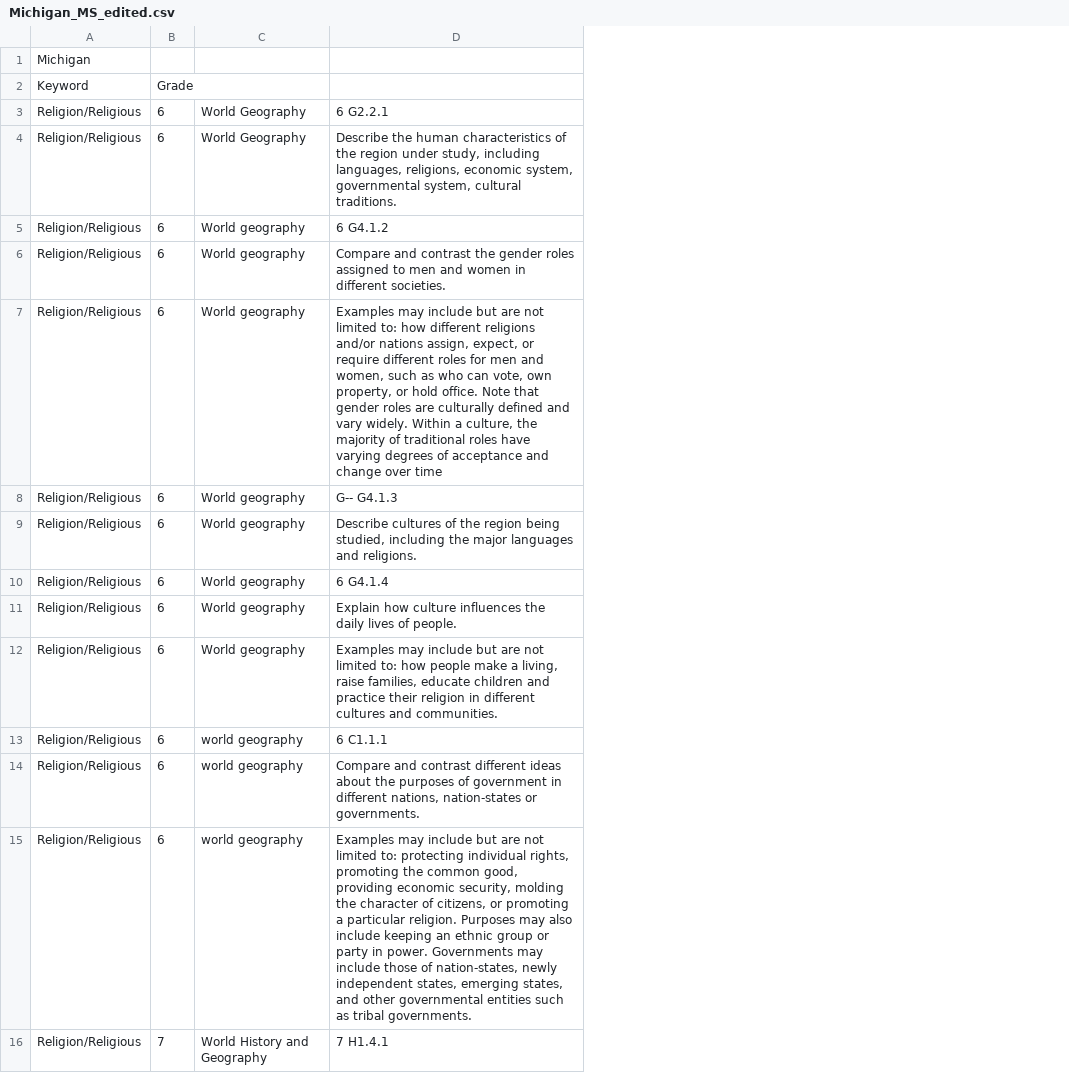
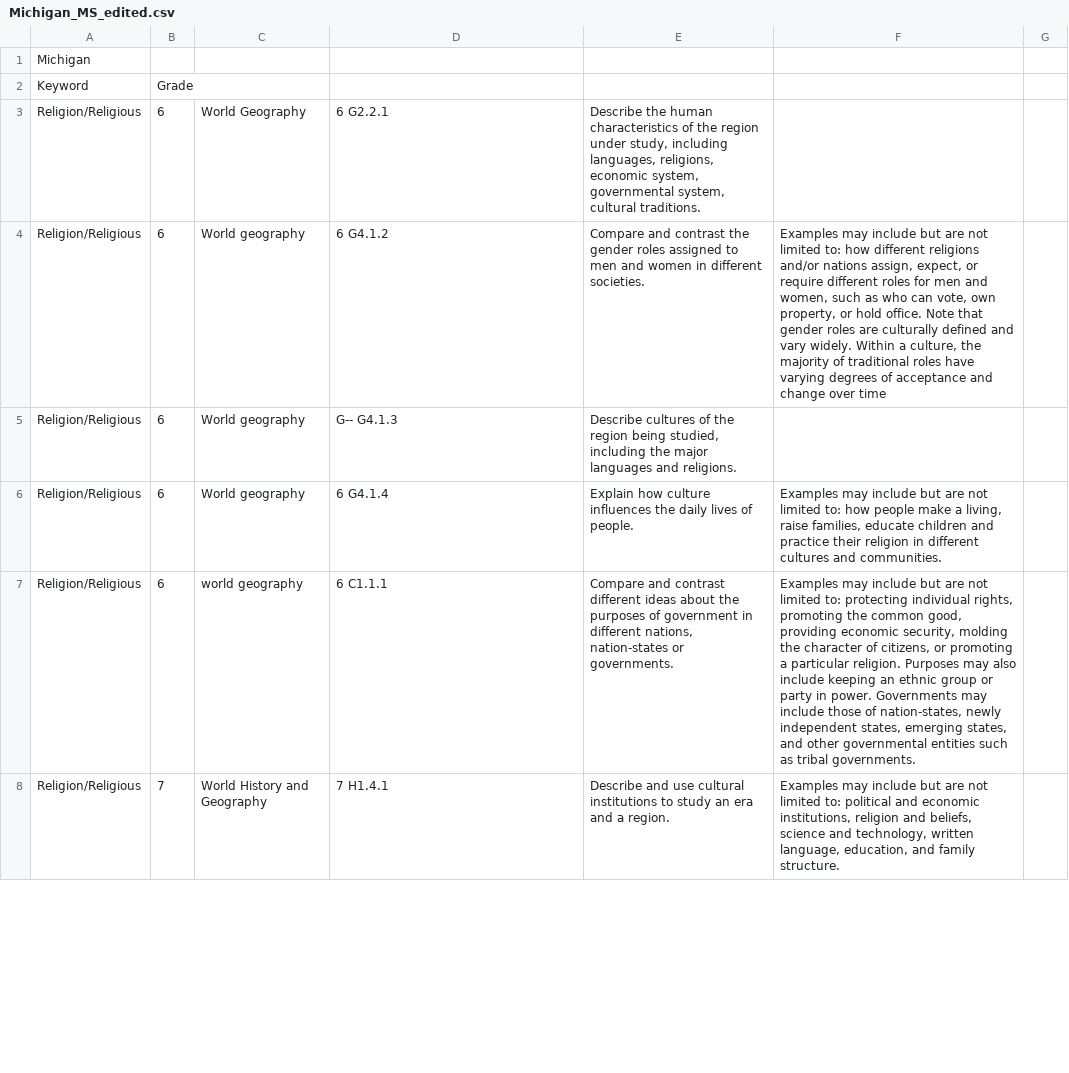
Before and after one commit to ksoules/ss_standards, a CSV file: ms_raw/Michigan_MS_edited.csv, drawn as a sheet; only a part is shown; removed rows and columns are numbered as before the commit, all else as after; the diff covers the shown part only; the diff names each change by its address in the sheet, - before the commit and + after, or states it on an @@ line.

```diff
--- a/ms_raw/Michigan_MS_edited.csv
+++ b/ms_raw/Michigan_MS_edited.csv
+column E, rows 3-8: Describe the human characteristics of the region under study, including languages, religions, economic system, governmental system, cultural traditions. | Compare and contrast the gender roles assigned to men and women in different societies. | Describe cultures of the region being studied, including the major languages and religions. | Explain how culture influences the daily lives of people. | Compare and contrast different ideas about the purposes of government in different nations, nation-states or governments. | Describe and use cultural institutions to study an era and a region.
+column F, rows 4-8: Examples may include but are not limited to: how different religions and/or nations assign, expect, or require different roles for men and women, such as who can vote, own property, or hold office. Note that gender roles are culturally defined and vary widely. Within a culture, the majority of traditional roles have varying degrees of acceptance and change over time |  | Examples may include but are not limited to: how people make a living, raise families, educate children and practice their religion in different cultures and communities. | Examples may include but are not limited to: protecting individual rights, promoting the common good, providing economic security, molding the character of citizens, or promoting a particular religion. Purposes may also include keeping an ethnic group or party in power. Governments may include those of nation-states, newly independent states, emerging states, and other governmental entities such as tribal governments. | Examples may include but are not limited to: political and economic institutions, religion and beliefs, science and technology, written language, education, and family structure.
+column G, empty
-row 4: Religion/Religious | 6 | World Geography | Describe the human characteristics of the region under study, including languages, religions, economic system, governmental system, cultural traditions.
-row 6: Religion/Religious | 6 | World geography | Compare and contrast the gender roles assigned to men and women in different societies.
-row 7: Religion/Religious | 6 | World geography | Examples may include but are not limited to: how different religions and/or nations assign, expect, or require different roles for men and women, such as who can vote, own property, or hold office. Note that gender roles are culturally defined and vary widely. Within a culture, the majority of traditional roles have varying degrees of acceptance and change over time
-row 9: Religion/Religious | 6 | World geography | Describe cultures of the region being studied, including the major languages and religions.
-row 11: Religion/Religious | 6 | World geography | Explain how culture influences the daily lives of people.
-row 12: Religion/Religious | 6 | World geography | Examples may include but are not limited to: how people make a living, raise families, educate children and practice their religion in different cultures and communities.
-row 14: Religion/Religious | 6 | world geography | Compare and contrast different ideas about the purposes of government in different nations, nation-states or governments.
-row 15: Religion/Religious | 6 | world geography | Examples may include but are not limited to: protecting individual rights, promoting the common good, providing economic security, molding the character of citizens, or promoting a particular religion. Purposes may also include keeping an ethnic group or party in power. Governments may include those of nation-states, newly independent states, emerging states, and other governmental entities such as tribal governments.
```
Also changed, not shown: 29 removed rows elsewhere in this file, ms_raw/Alaska_MS_edited.csv, ms_raw/Hawaii_MS_edited.csv, 7 other files.
